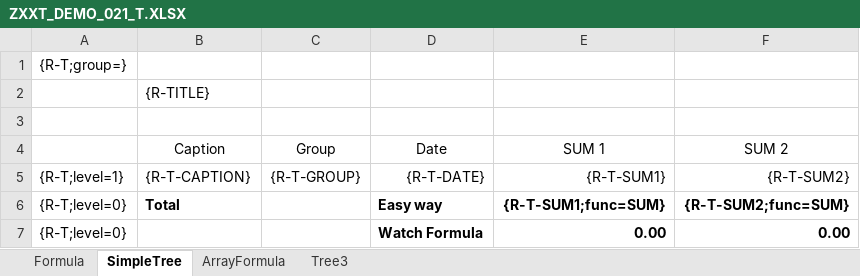
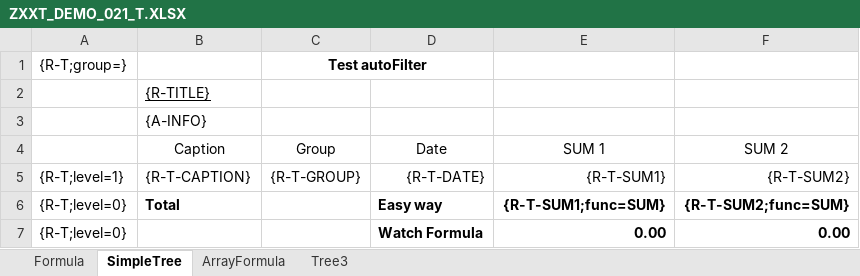
Before and after one commit to bizhuka/bizhuka.github.io, an Excel workbook: xtt_demo/ZXXT_DEMO_021_T.XLSX, sheet SimpleTree, drawn as a sheet; values as stored, in another font and other column widths than the file's, no borders; the diff names each change by its address in the sheet, - before the commit and + after, or states it on an @@ line.

```diff
--- a/xtt_demo/ZXXT_DEMO_021_T.XLSX (sheet SimpleTree)
+++ b/xtt_demo/ZXXT_DEMO_021_T.XLSX (sheet SimpleTree)
-C1 (Group): (empty)
+C1 (Group): Test autoFilter
+C1:D1 merged
-B2 underline: off
+B2 underline: on
-B3 (Caption): (empty)
+B3 (Caption): {A-INFO}
```
Also changed, not shown: xtt_demo/ZXXT_DEMO_010_R.XLSX, xtt_demo/ZXXT_DEMO_020_B_R.XLSX, 49 other files.
